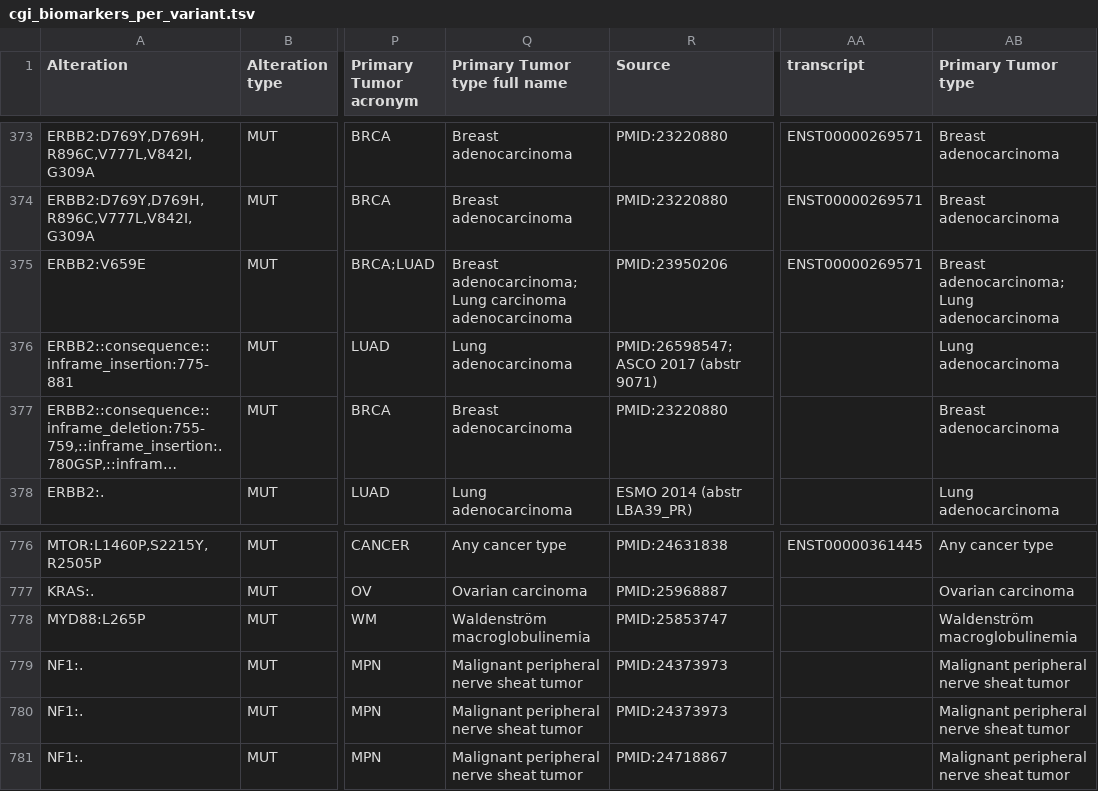
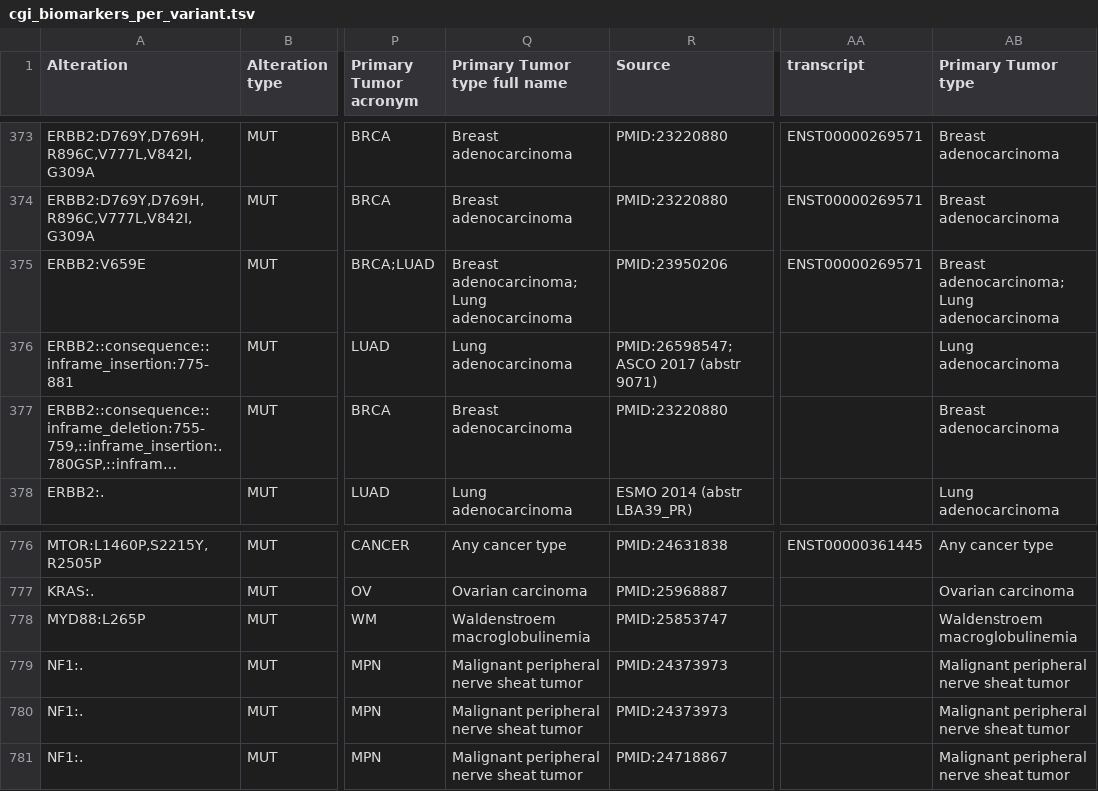
Before and after one commit to opentargets-archive/data_pipeline, a TSV file: mrtarget/resources/cgi_biomarkers_per_variant.tsv, drawn as a sheet; only a part is shown, gaps mark what is left out; long unchanged cells end in …; the diff names each change by its address in the sheet, - before the commit and + after, or states it on an @@ line.

```diff
--- a/mrtarget/resources/cgi_biomarkers_per_variant.tsv
+++ b/mrtarget/resources/cgi_biomarkers_per_variant.tsv
-Q375 (Primary Tumor type full name): Breast adenocarcinoma;Lung carcinoma adenocarcinoma
+Q375 (Primary Tumor type full name): Breast adenocarcinoma;Lung adenocarcinoma
-Q778 (Primary Tumor type full name): Waldenström macroglobulinemia
+Q778 (Primary Tumor type full name): Waldenstroem macroglobulinemia
-AB778 (Primary Tumor type): Waldenström macroglobulinemia
+AB778 (Primary Tumor type): Waldenstroem macroglobulinemia
```
Also changed, not shown: 1 other file.
